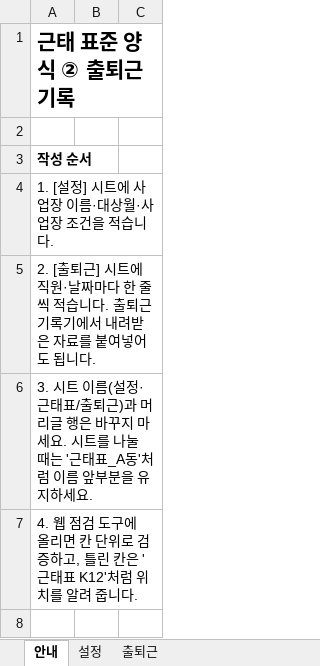
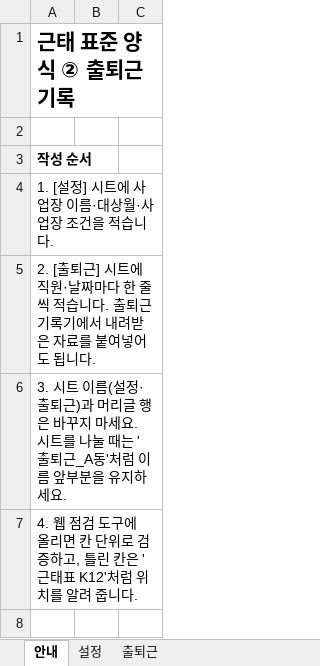
Before and after one commit to qodbwls54-cpu/attendance-check, an Excel workbook: templates/attendance-std-clock.xlsx, sheet 안내, drawn as a sheet; only a part is shown; values as stored, in another font and other column widths than the file's, no borders; the diff names each change by its address in the sheet, - before the commit and + after, or states it on an @@ line.

```diff
--- a/templates/attendance-std-clock.xlsx (sheet 안내)
+++ b/templates/attendance-std-clock.xlsx (sheet 안내)
-A6: …(설정·근태표/출퇴근)과 머리글 행은 바꾸지 마세요. 시트를 나눌 때는 '근태표_A동'처…
+A6: …(설정·출퇴근)과 머리글 행은 바꾸지 마세요. 시트를 나눌 때는 '출퇴근_A동'처…
```
Also changed, not shown: templates/attendance-std-daily.xlsx, 4 other files.
